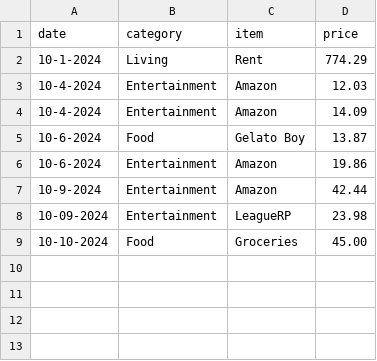
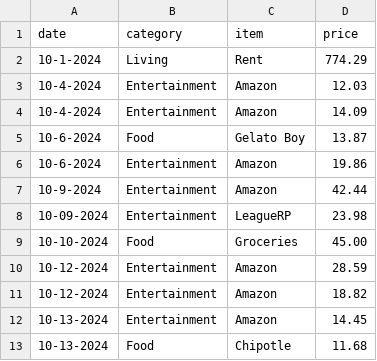
Before and after one commit to jordanlu4/Spending-Tracker, a CSV file: October.csv, drawn as a sheet; the diff names each change by its address in the sheet, - before the commit and + after, or states it on an @@ line.

```diff
--- a/October.csv
+++ b/October.csv
+row 10: 10-12-2024 | Entertainment | Amazon | 28.59
+row 11: 10-12-2024 | Entertainment | Amazon | 18.82
+row 12: 10-13-2024 | Entertainment | Amazon | 14.45
+row 13: 10-13-2024 | Food | Chipotle | 11.68
```
Also changed, not shown: 2 other files.
